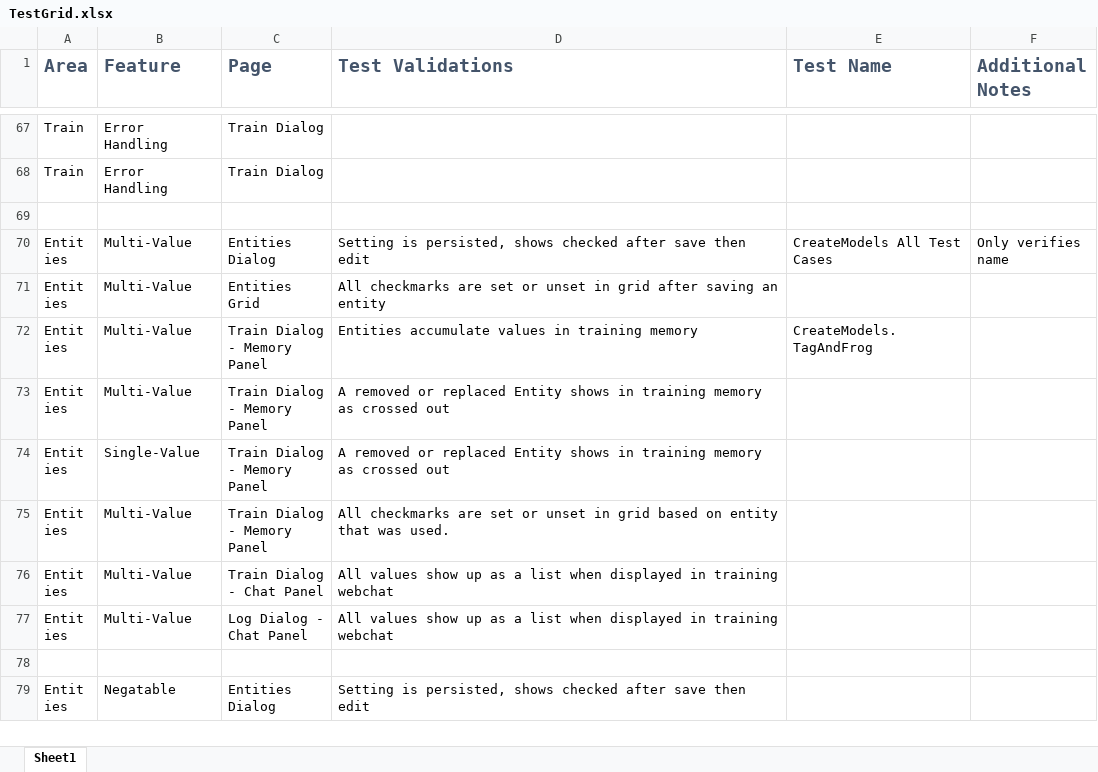
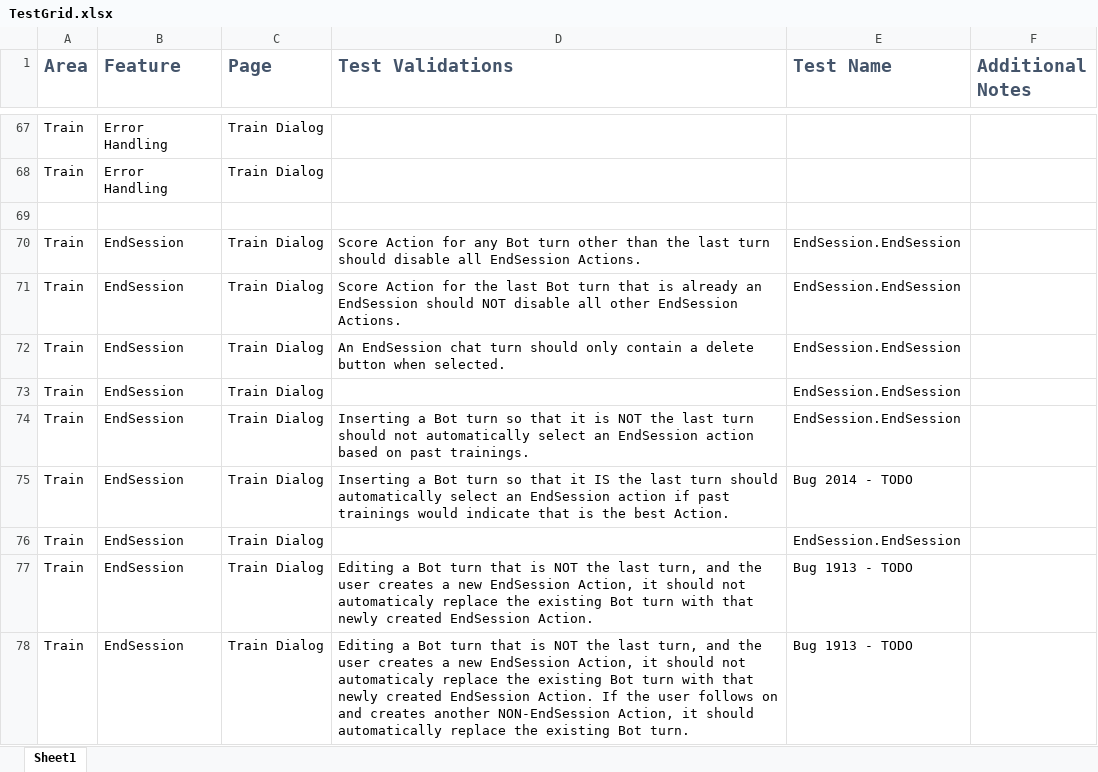
Before and after one commit to microsoft/conversationlearner, an Excel workbook: packages/cl-ui/cypress/TestGrid.xlsx, sheet Sheet1, drawn as a sheet; only a part is shown, gaps mark what is left out; the shorter side is filled out with more unchanged rows; values as stored, in another font and other column widths than the file's, no borders; table styles not drawn; the diff covers the shown part only; the diff names each change by its address in the sheet, - before the commit and + after, or states it on an @@ line.

Commit message:
Minor Changes (#1102)
While working on TestGrid I came across code that I felt needed some cleanup. Very minor changes.

```diff
--- a/packages/cl-ui/cypress/TestGrid.xlsx (sheet Sheet1)
+++ b/packages/cl-ui/cypress/TestGrid.xlsx (sheet Sheet1)
+row 69: (empty)
+row 70: Train | EndSession | Train Dialog | Score Action for any Bot turn other than the last turn should disable all EndSession Actions. | EndSession.EndSession
+row 71: Train | EndSession | Train Dialog | Score Action for the last Bot turn that is already an EndSession should NOT disable all other EndSession Actions. | EndSession.EndSession
+row 72: Train | EndSession | Train Dialog | An EndSession chat turn should only contain a delete button when selected. | EndSession.EndSession
+row 73: Train | EndSession | Train Dialog |  | EndSession.EndSession
+row 74: Train | EndSession | Train Dialog | Inserting a Bot turn so that it is NOT the last turn should not automatically select an EndSession action based on past trainings. | EndSession.EndSession
+row 75: Train | EndSession | Train Dialog | Inserting a Bot turn so that it IS the last turn should automatically select an EndSession action if past trainings would indicate that is the best Action. | Bug 2014 - TODO
+row 76: Train | EndSession | Train Dialog |  | EndSession.EndSession
+row 77: Train | EndSession | Train Dialog | Editing a Bot turn that is NOT the last turn, and the user creates a new EndSession Action, it should not automaticaly replace the existing Bot turn with that newly created EndSession Action. | Bug 1913 - TODO
+row 78: Train | EndSession | Train Dialog | Editing a Bot turn that is NOT the last turn, and the user creates a new EndSession Action, it should not automaticaly replace the existing Bot turn with that newly created EndSession Action. If the user follows on and creates another NON-EndSession Action, it should automatically replace the existing Bot turn. | Bug 1913 - TODO
```
Also changed, not shown: 10 added rows and 4 edited cells elsewhere in this sheet, 6 other files.
